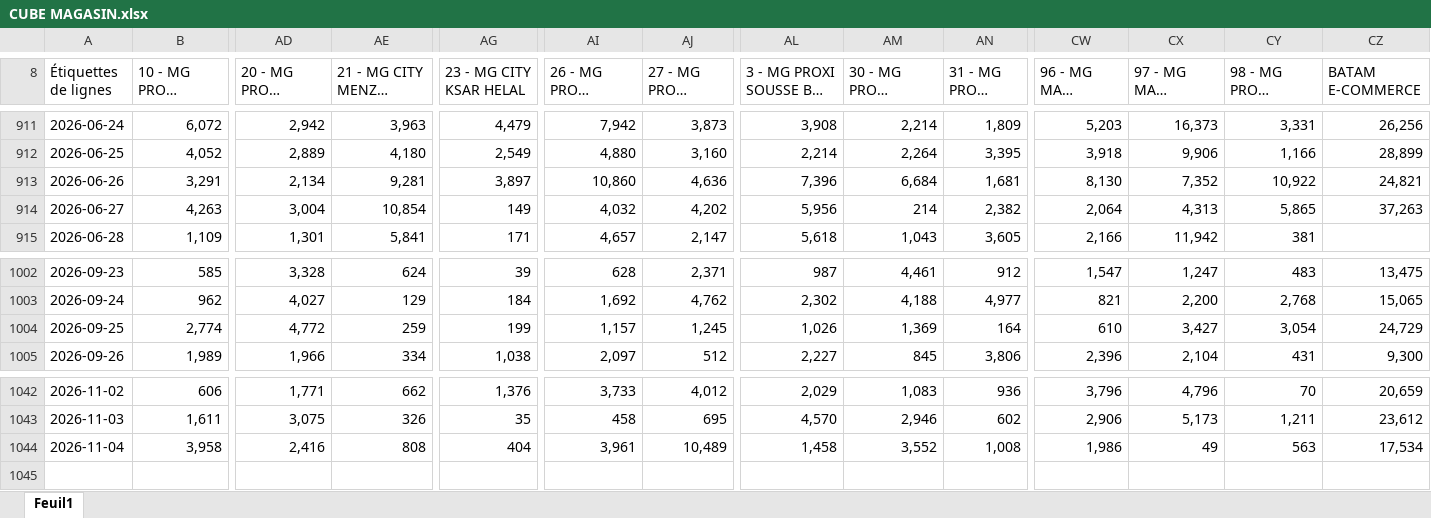
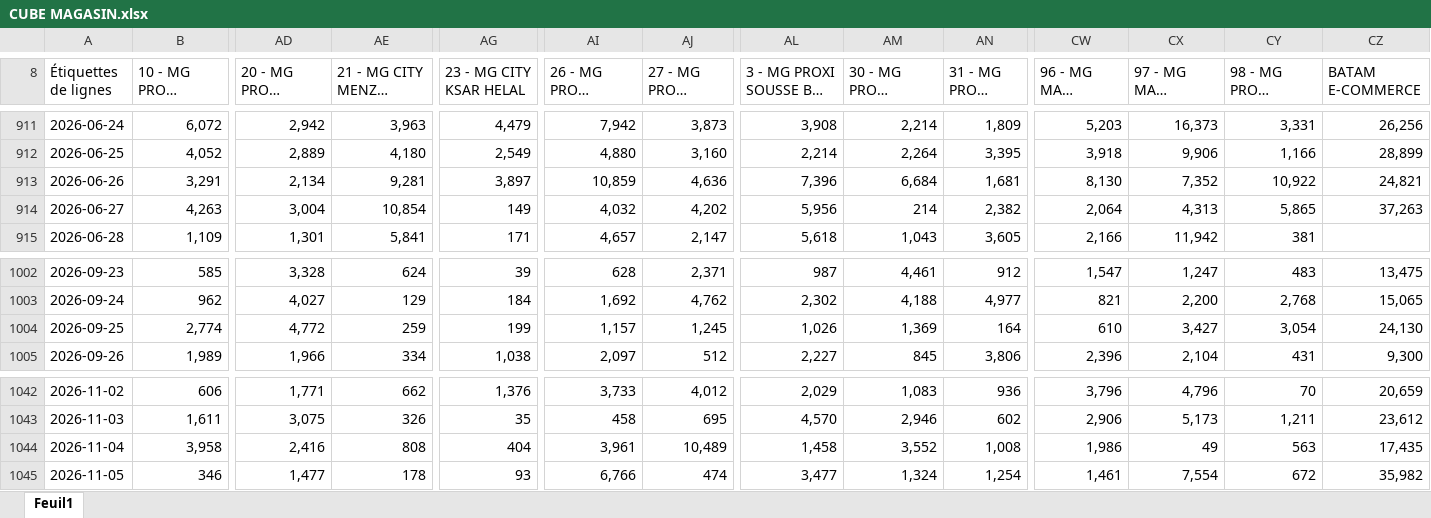
Before and after one commit to chkondali-dev/pilotage-b2b, an Excel workbook: 2025/CUBE MAGASIN.xlsx, sheet Feuil1, drawn as a sheet; only a part is shown, gaps mark what is left out; long unchanged cells end in …; values as stored, in another font and other column widths than the file's, no borders; rows hold the shown columns only; the diff names each change by its address in the sheet, - before the commit and + after, or states it on an @@ line.

```diff
--- a/2025/CUBE MAGASIN.xlsx (sheet Feuil1)
+++ b/2025/CUBE MAGASIN.xlsx (sheet Feuil1)
-AI913 (26 - MG PROXI KAIROUAN): 10,860
+AI913 (26 - MG PROXI KAIROUAN): 10,859
-CZ1004 (BATAM E-COMMERCE): 24,729
+CZ1004 (BATAM E-COMMERCE): 24,130
-CZ1044 (BATAM E-COMMERCE): 17,534
+CZ1044 (BATAM E-COMMERCE): 17,435
+row 1045: 2026-11-05 | 346 | 1,477 | 178 | 93 | 6,766 | 474 | 3,477 | 1,324 | 1,254 | 1,461 | 7,554 | 672 | 35,982
```
Also changed, not shown: 2025/Factures ventes enregistrées VC CONVENTION EDC.xlsx, 3 other files.
